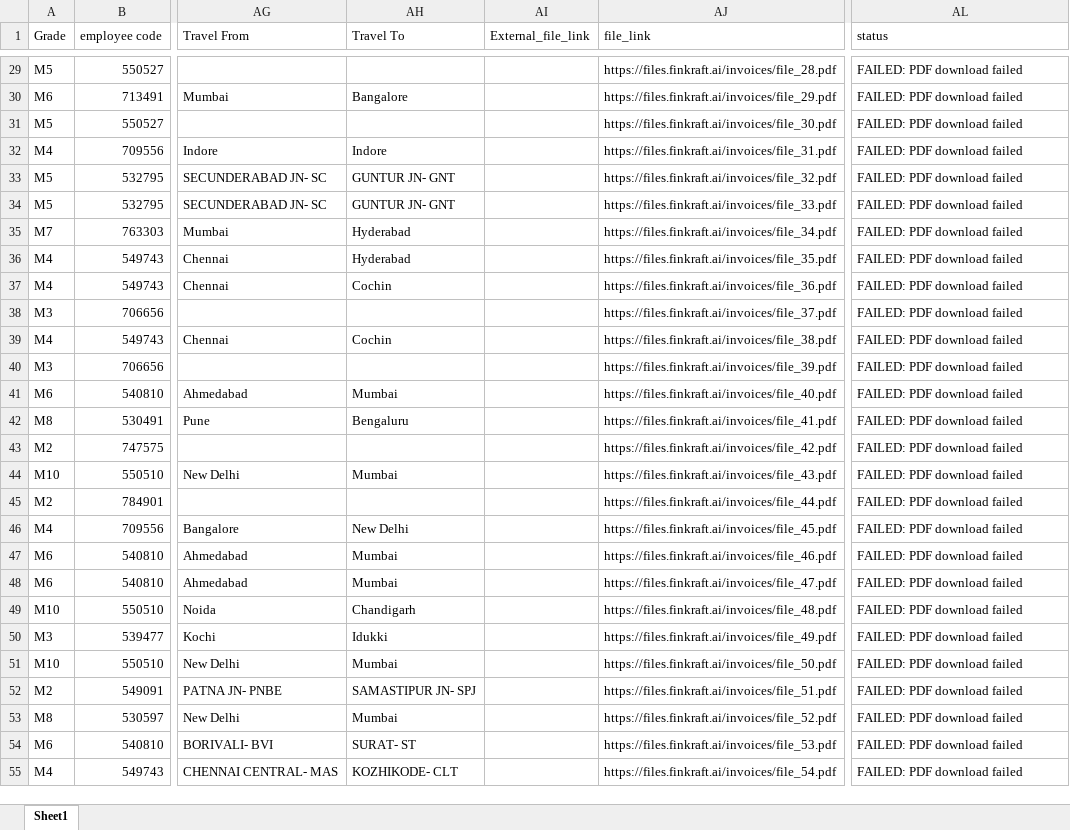
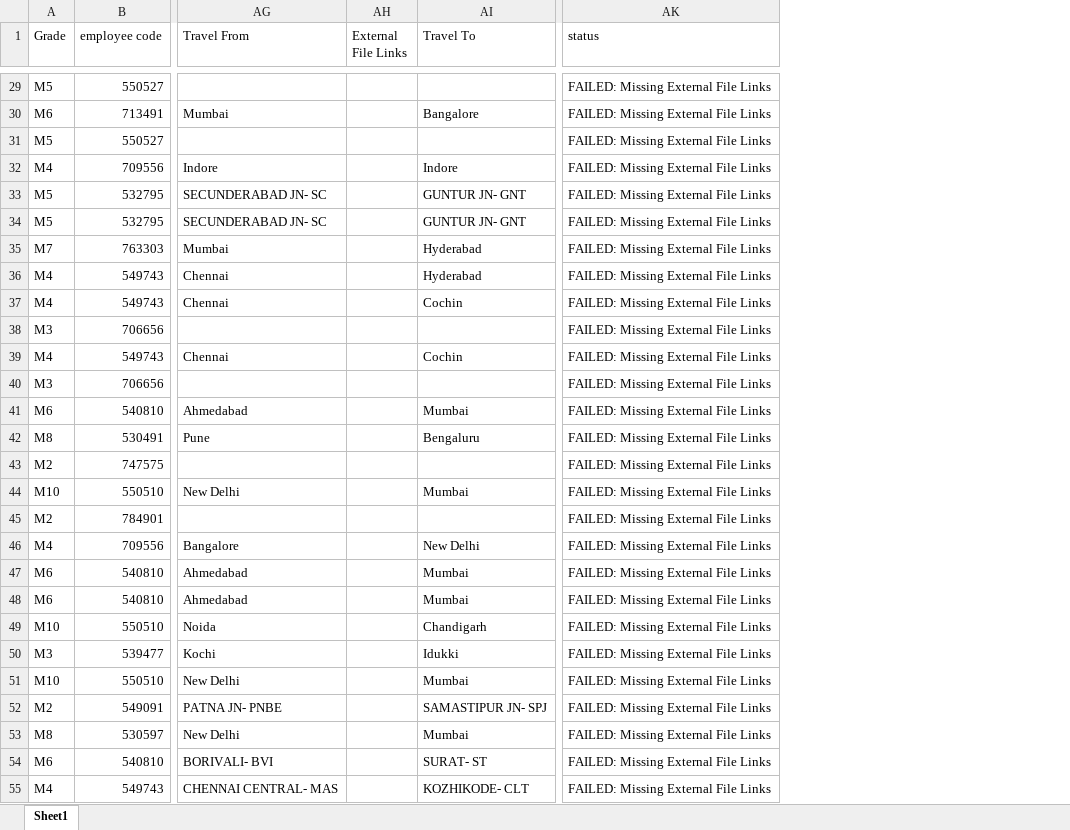
Before and after one commit to finkraftai/expense-exporter, an Excel workbook: processed_expense.xlsx, sheet Sheet1, drawn as a sheet; only a part is shown, gaps mark what is left out; values as stored, in another font and other column widths than the file's, no cell formats; removed rows and columns are numbered as before the commit, all else as after; the diff covers the shown part only; the diff names each change by its address in the sheet, - before the commit and + after, or states it on an @@ line.

```diff
--- a/processed_expense.xlsx (sheet Sheet1)
+++ b/processed_expense.xlsx (sheet Sheet1)
+column AH (External File Links), empty
-column AI (External_file_link), empty
-column AJ (file_link), rows 29-55: https://files.finkraft.ai/invoices/file_28.pdf | https://files.finkraft.ai/invoices/file_29.pdf | https://files.finkraft.ai/invoices/file_30.pdf | https://files.finkraft.ai/invoices/file_31.pdf | https://files.finkraft.ai/invoices/file_32.pdf | https://files.finkraft.ai/invoices/file_33.pdf | https://files.finkraft.ai/invoices/file_34.pdf | https://files.finkraft.ai/invoices/file_35.pdf | https://files.finkraft.ai/invoices/file_36.pdf | https://files.finkraft.ai/invoices/file_37.pdf | https://files.finkraft.ai/invoices/file_38.pdf | https://files.finkraft.ai/invoices/file_39.pdf | https://files.finkraft.ai/invoices/file_40.pdf | https://files.finkraft.ai/invoices/file_41.pdf | https://files.finkraft.ai/invoices/file_42.pdf | https://files.finkraft.ai/invoices/file_43.pdf | https://files.finkraft.ai/invoices/file_44.pdf | https://files.finkraft.ai/invoices/file_45.pdf | https://files.finkraft.ai/invoices/file_46.pdf | https://files.finkraft.ai/invoices/file_47.pdf | https://files.finkraft.ai/invoices/file_48.pdf | https://files.finkraft.ai/invoices/file_49.pdf | https://files.finkraft.ai/invoices/file_50.pdf | https://files.finkraft.ai/invoices/file_51.pdf | https://files.finkraft.ai/invoices/file_52.pdf | https://files.finkraft.ai/invoices/file_53.pdf | https://files.finkraft.ai/invoices/file_54.pdf
-AK29:AK55 (status): FAILED: PDF download failed
+AK29:AK55 (status): FAILED: Missing External File Links
```
Also changed, not shown: 89 edited cells elsewhere in this sheet, cell formats, sample_new_data.xlsx, 7 other files.
